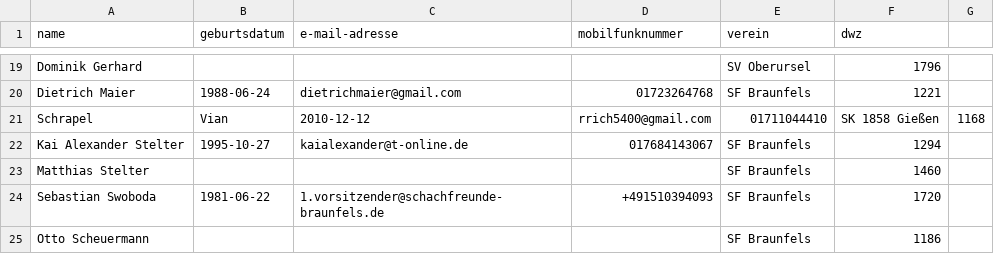
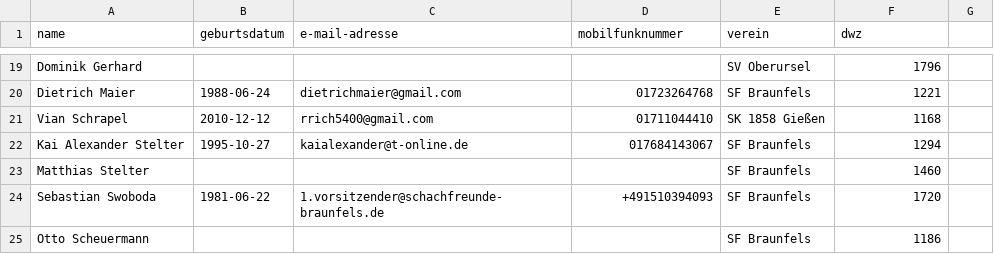
Before and after one commit to FlorianPf/sfb_webseite, a CSV file: teilnehmerliste_stm.csv, drawn as a sheet; only a part is shown, gaps mark what is left out; removed rows and columns are numbered as before the commit, all else as after; the diff names each change by its address in the sheet, - before the commit and + after, or states it on an @@ line.

Commit message:
darstellungsfehler bei vian schrapel

```diff
--- a/teilnehmerliste_stm.csv
+++ b/teilnehmerliste_stm.csv
-row 21: Schrapel | Vian | 2010-12-12 | rrich5400@gmail.com | 01711044410 | SK 1858 Gießen | 1168
+row 21: Vian Schrapel | 2010-12-12 | rrich5400@gmail.com | 01711044410 | SK 1858 Gießen | 1168
```
Also changed, not shown: 4 other files.
